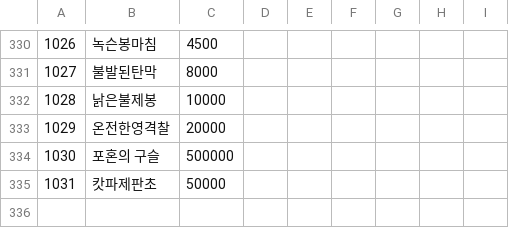
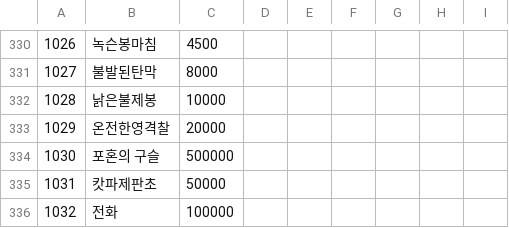
Before and after one commit to keisiki/TWKR-Textbung, a CSV file: CSV/Item.csv, drawn as a sheet; only a part is shown, gaps mark what is left out.

```diff
--- a/CSV/Item.csv
+++ b/CSV/Item.csv
@@ -335 +335,2 @@
 1031,캇파제판초,50000
+1032,전화,100000
```
Also changed, not shown: CSV/FLAG.csv, 3 other files.
